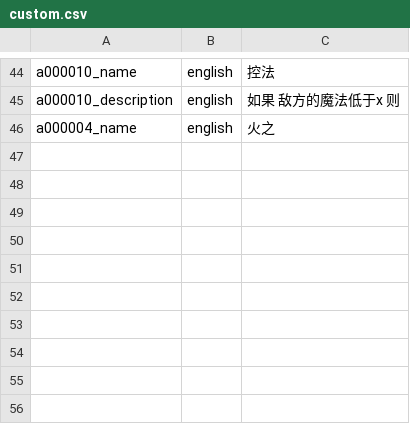
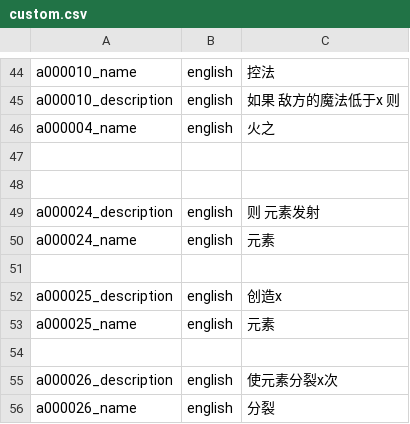
Before and after one commit to unco999/DOTA2_ECS, a CSV file: game/resource/custom.csv, drawn as a sheet; only a part is shown, gaps mark what is left out; the diff names each change by its address in the sheet, - before the commit and + after, or states it on an @@ line.

```diff
--- a/game/resource/custom.csv
+++ b/game/resource/custom.csv
+row 47: (empty)
+row 48: (empty)
+row 49: a000024_description | english | 则 元素发射
+row 50: a000024_name | english | 元素
+row 51: (empty)
+row 52: a000025_description | english | 创造x
+row 53: a000025_name | english | 元素
+row 54: (empty)
+row 55: a000026_description | english | 使元素分裂x次
+row 56: a000026_name | english | 分裂
```
Also changed, not shown: 41 other files.
